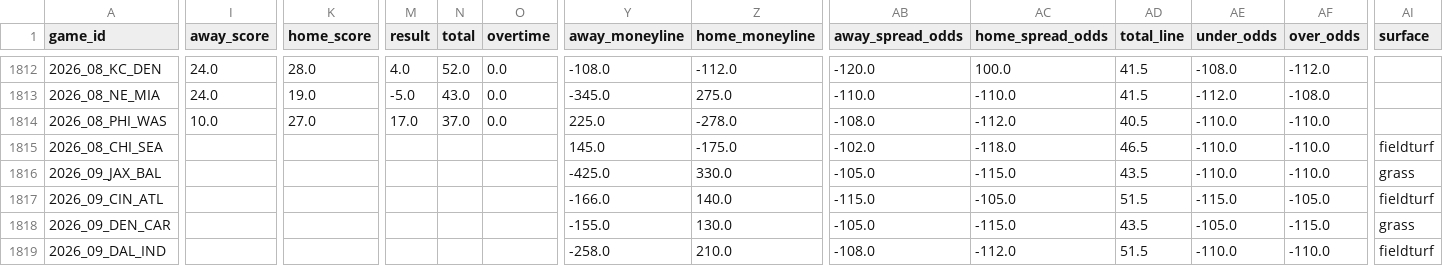
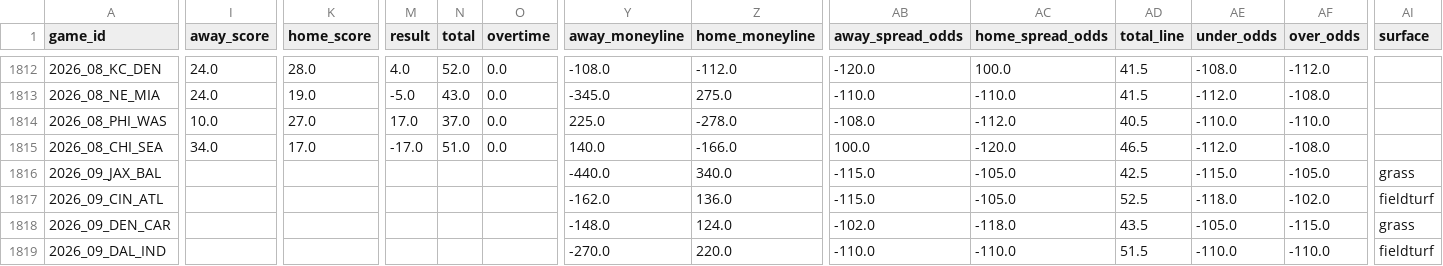
Before and after one commit to bestoddspredictions-web/nfl-predictions, a CSV file: data_files/nfl_games_historical.csv, drawn as a sheet; only a part is shown, gaps mark what is left out; the diff covers the shown part only; the diff names each change by its address in the sheet, - before the commit and + after, or states it on an @@ line.

```diff
--- a/data_files/nfl_games_historical.csv
+++ b/data_files/nfl_games_historical.csv
-I1815 (away_score): (empty)
+I1815 (away_score): 34.0
-K1815 (home_score): (empty)
+K1815 (home_score): 17.0
-M1815 (result): (empty)
+M1815 (result): -17.0
-N1815 (total): (empty)
+N1815 (total): 51.0
-O1815 (overtime): (empty)
+O1815 (overtime): 0.0
-Y1815 (away_moneyline): 145.0
+Y1815 (away_moneyline): 140.0
-Z1815 (home_moneyline): -175.0
+Z1815 (home_moneyline): -166.0
-AB1815 (away_spread_odds): -102.0
+AB1815 (away_spread_odds): 100.0
-AC1815 (home_spread_odds): -118.0
+AC1815 (home_spread_odds): -120.0
-AE1815 (under_odds): -110.0
+AE1815 (under_odds): -112.0
-AF1815 (over_odds): -110.0
+AF1815 (over_odds): -108.0
-AI1815 (surface): fieldturf
+AI1815 (surface): (empty)
-Y1816 (away_moneyline): -425.0
+Y1816 (away_moneyline): -440.0
-Z1816 (home_moneyline): 330.0
+Z1816 (home_moneyline): 340.0
-AB1816 (away_spread_odds): -105.0
+AB1816 (away_spread_odds): -115.0
-AC1816 (home_spread_odds): -115.0
+AC1816 (home_spread_odds): -105.0
-AD1816 (total_line): 43.5
+AD1816 (total_line): 42.5
-AE1816 (under_odds): -110.0
+AE1816 (under_odds): -115.0
-AF1816 (over_odds): -110.0
+AF1816 (over_odds): -105.0
-Y1817 (away_moneyline): -166.0
+Y1817 (away_moneyline): -162.0
-Z1817 (home_moneyline): 140.0
+Z1817 (home_moneyline): 136.0
-AD1817 (total_line): 51.5
+AD1817 (total_line): 52.5
-AE1817 (under_odds): -115.0
+AE1817 (under_odds): -118.0
-AF1817 (over_odds): -105.0
+AF1817 (over_odds): -102.0
-Y1818 (away_moneyline): -155.0
+Y1818 (away_moneyline): -148.0
-Z1818 (home_moneyline): 130.0
+Z1818 (home_moneyline): 124.0
-AB1818 (away_spread_odds): -105.0
+AB1818 (away_spread_odds): -102.0
-AC1818 (home_spread_odds): -115.0
+AC1818 (home_spread_odds): -118.0
-Y1819 (away_moneyline): -258.0
+Y1819 (away_moneyline): -270.0
-Z1819 (home_moneyline): 210.0
+Z1819 (home_moneyline): 220.0
-AB1819 (away_spread_odds): -108.0
+AB1819 (away_spread_odds): -110.0
-AC1819 (home_spread_odds): -112.0
+AC1819 (home_spread_odds): -110.0
```
Also changed, not shown: 74 edited cells elsewhere in this file, data_files/espn_injuries.csv, data_files/model_feature_importances.csv, 4 other files.
